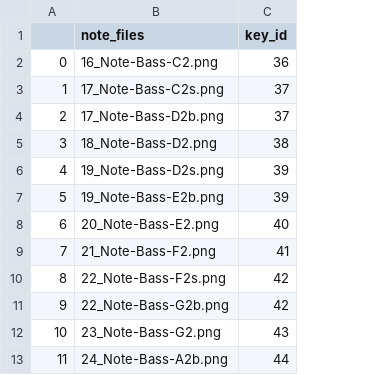
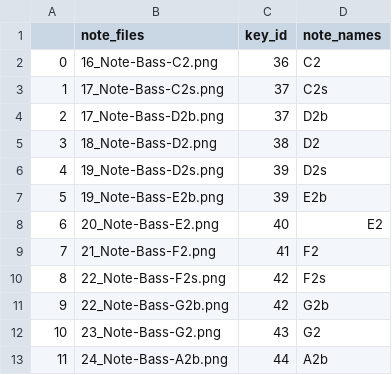
Before and after one commit to Programming-The-Next-Step-2021/pianoNotesProject, a CSV file: piano_package/piano_config_67k.csv, drawn as a sheet; only a part is shown; the diff names each change by its address in the sheet, - before the commit and + after, or states it on an @@ line.

```diff
--- a/piano_package/piano_config_67k.csv
+++ b/piano_package/piano_config_67k.csv
+column D (note_names), rows 2-13: C2 | C2s | D2b | D2 | D2s | E2b | E2 | F2 | F2s | G2b | G2 | A2b
```
Also changed, not shown: 22 other files.
